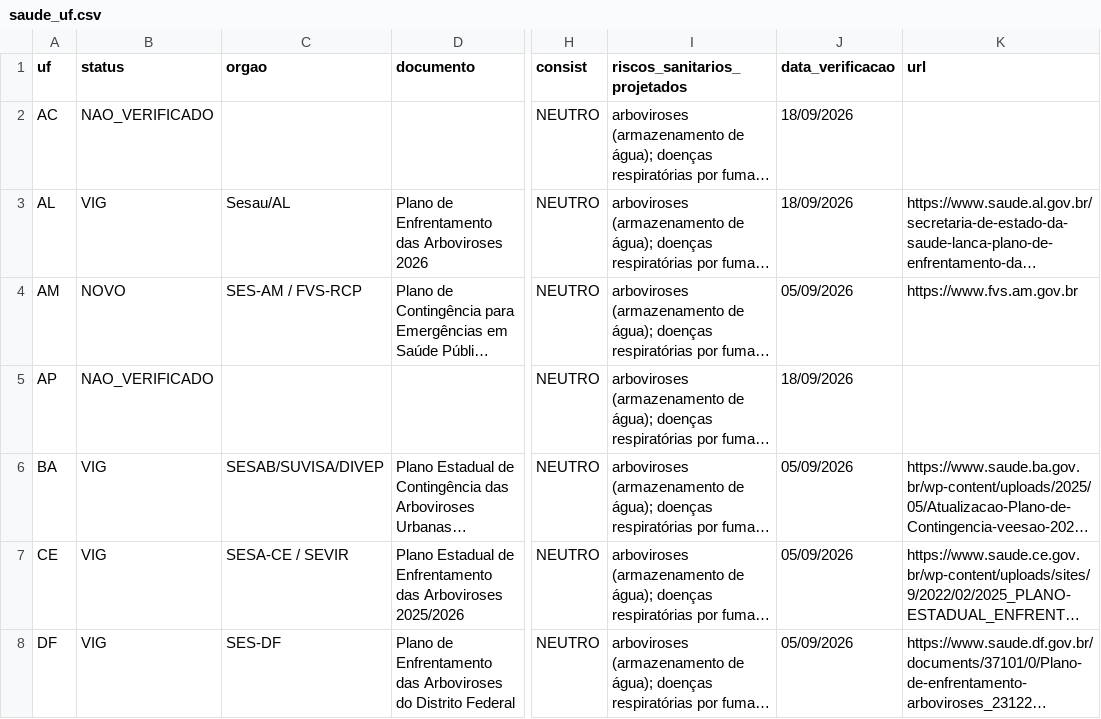
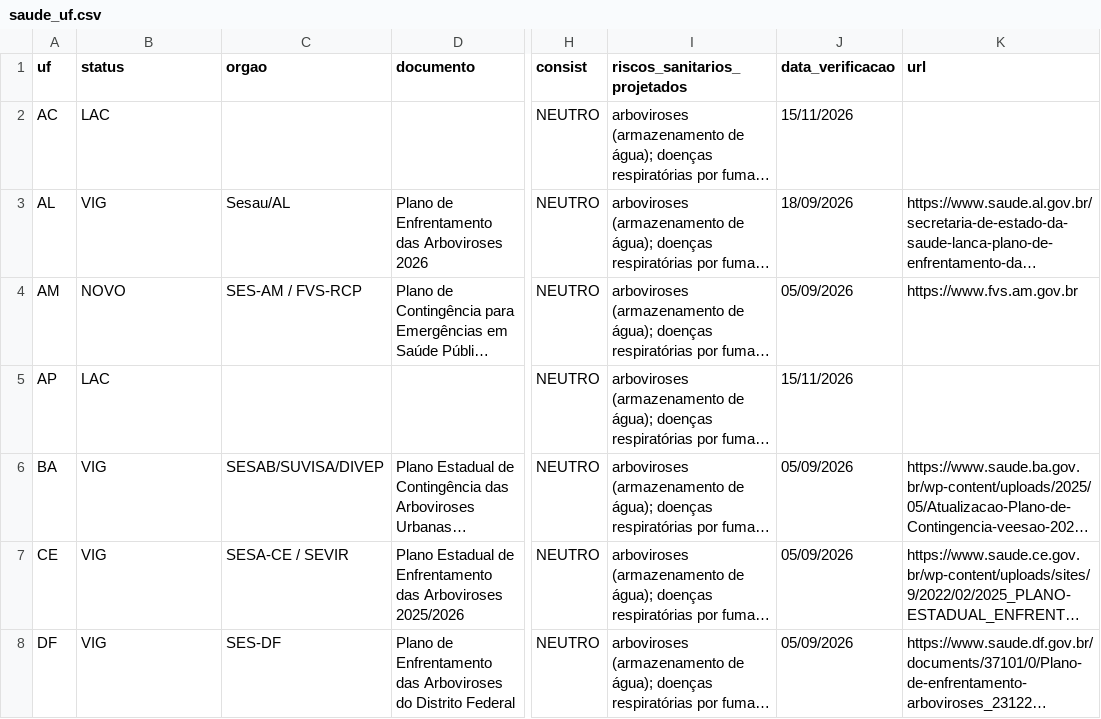
Before and after one commit to monitorelnino/monitorelnino, a CSV file: dados-abertos/saude_uf.csv, drawn as a sheet; only a part is shown, gaps mark what is left out; long unchanged cells end in …; the diff names each change by its address in the sheet, - before the commit and + after, or states it on an @@ line.

```diff
--- a/dados-abertos/saude_uf.csv
+++ b/dados-abertos/saude_uf.csv
-B2 (status): NAO_VERIFICADO
+B2 (status): LAC
-J2 (data_verificacao): 18/09/2026
+J2 (data_verificacao): 15/11/2026
-B5 (status): NAO_VERIFICADO
+B5 (status): LAC
-J5 (data_verificacao): 18/09/2026
+J5 (data_verificacao): 15/11/2026
```
Also changed, not shown: dados-abertos/historico_mudancas.csv, 11 other files.
